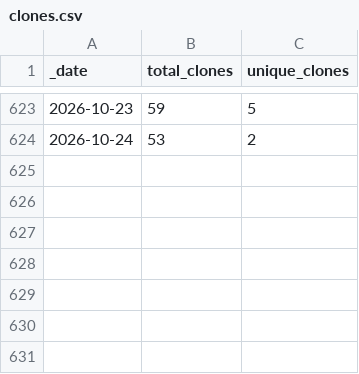
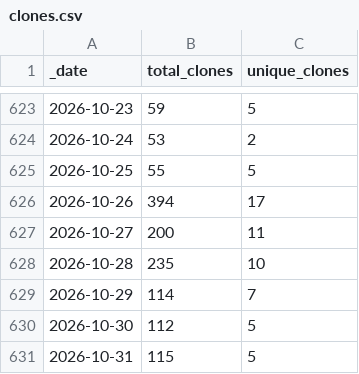
Before and after one commit to ansible-middleware/wildfly, a CSV file: traffic/clones.csv, drawn as a sheet; only a part is shown, gaps mark what is left out.

Commit message:
GitHub traffic

```diff
--- a/traffic/clones.csv
+++ b/traffic/clones.csv
@@ -624 +624,8 @@ _date,total_clones,unique_clones
 2026-10-24,53,2
+2026-10-25,55,5
+2026-10-26,394,17
+2026-10-27,200,11
+2026-10-28,235,10
+2026-10-29,114,7
+2026-10-30,112,5
+2026-10-31,115,5
```
Also changed, not shown: traffic/views.csv, 1 other file.
